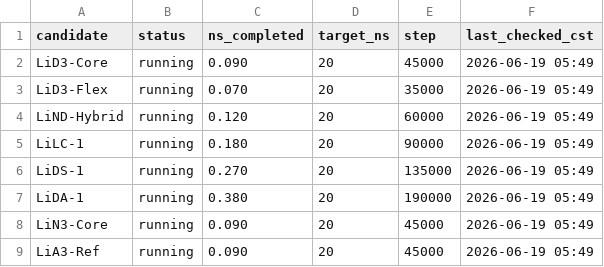
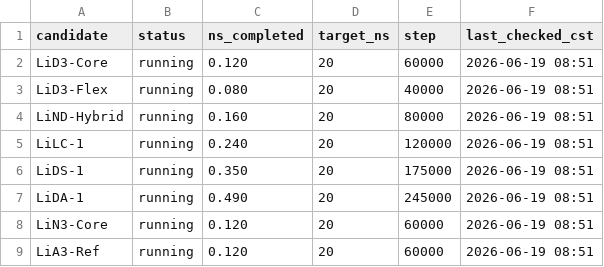
Before and after one commit to jackyissocute/LiSPER, a TSV file: 01_computational_discovery/md/na_cl/remote_runs/production_progress.tsv, drawn as a sheet.

```diff
--- a/01_computational_discovery/md/na_cl/remote_runs/production_progress.tsv
+++ b/01_computational_discovery/md/na_cl/remote_runs/production_progress.tsv
@@ -1,9 +1,9 @@
 candidate	status	ns_completed	target_ns	step	last_checked_cst
-LiD3-Core	running	0.090	20	45000	2026-06-19 05:49
-LiD3-Flex	running	0.070	20	35000	2026-06-19 05:49
-LiND-Hybrid	running	0.120	20	60000	2026-06-19 05:49
-LiLC-1	running	0.180	20	90000	2026-06-19 05:49
-LiDS-1	running	0.270	20	135000	2026-06-19 05:49
-LiDA-1	running	0.380	20	190000	2026-06-19 05:49
-LiN3-Core	running	0.090	20	45000	2026-06-19 05:49
-LiA3-Ref	running	0.090	20	45000	2026-06-19 05:49
+LiD3-Core	running	0.120	20	60000	2026-06-19 08:51
+LiD3-Flex	running	0.080	20	40000	2026-06-19 08:51
+LiND-Hybrid	running	0.160	20	80000	2026-06-19 08:51
+LiLC-1	running	0.240	20	120000	2026-06-19 08:51
+LiDS-1	running	0.350	20	175000	2026-06-19 08:51
+LiDA-1	running	0.490	20	245000	2026-06-19 08:51
+LiN3-Core	running	0.120	20	60000	2026-06-19 08:51
+LiA3-Ref	running	0.120	20	60000	2026-06-19 08:51
```
Also changed, not shown: 01_computational_discovery/md/li_cl/remote_runs/production_progress.tsv, 6 other files.
